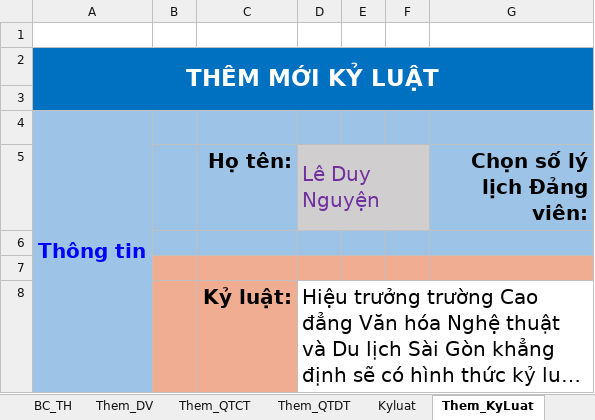
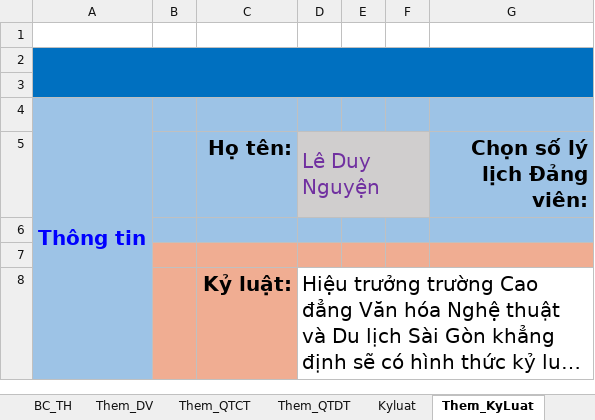
Before and after one commit to khanhn29/quanlydv, an Excel workbook: qldv/Quan_ly_DV.xlsm, sheet Them_KyLuat, drawn as a sheet; long unchanged cells end in …; values as stored, in another font and other column widths than the file's, no borders; charts and pictures not drawn; the diff names each change by its address in the sheet, - before the commit and + after, or states it on an @@ line.

```diff
--- a/qldv/Quan_ly_DV.xlsm (sheet Them_KyLuat)
+++ b/qldv/Quan_ly_DV.xlsm (sheet Them_KyLuat)
-A2: THÊM MỚI KỶ LUẬT
+A2: (empty)
```
Also changed, not shown: sheet Trich_Yeu, sheet DSDV, sheet BC_TH, hidden cells, charts or pictures, QUAN LY CONG VAN.xlsm, 6 other files.
